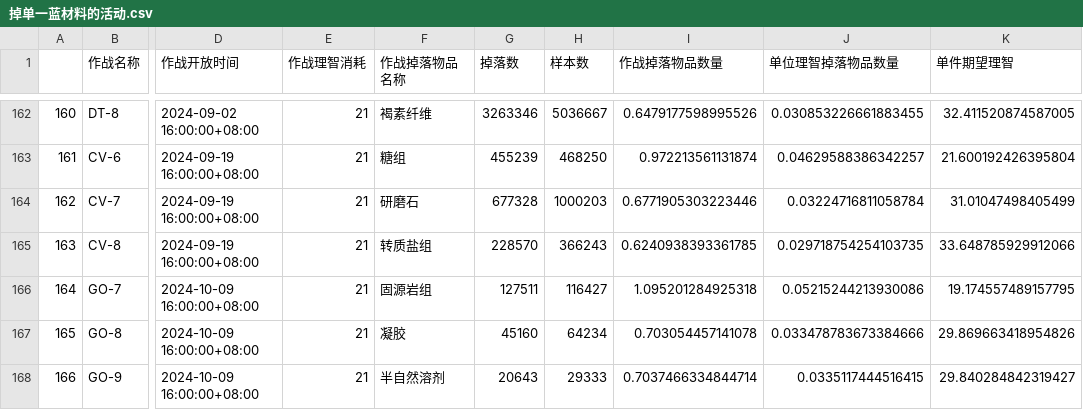
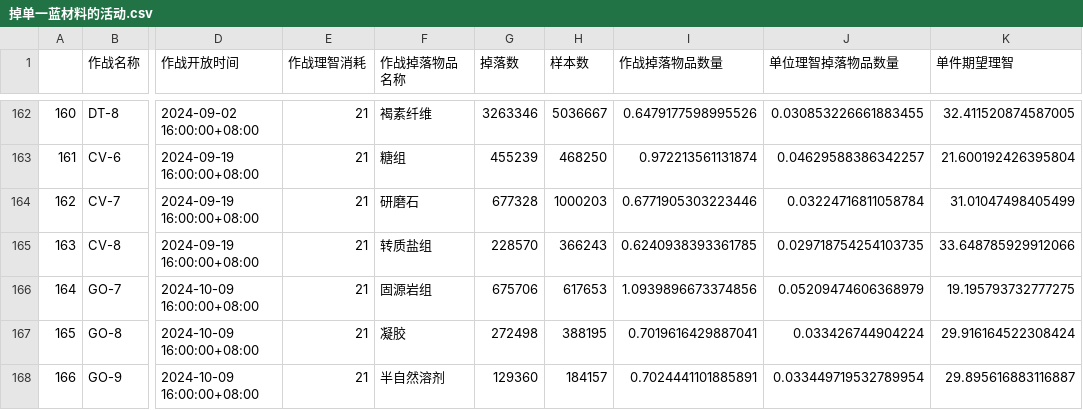
Before and after one commit to BiologyHazard/Arknights-SideStory-drop-rate, a CSV file: 掉单一蓝材料的活动.csv, drawn as a sheet; only a part is shown, gaps mark what is left out; the diff names each change by its address in the sheet, - before the commit and + after, or states it on an @@ line.

```diff
--- a/掉单一蓝材料的活动.csv
+++ b/掉单一蓝材料的活动.csv
-G166 (掉落数): 127511
+G166 (掉落数): 675706
-H166 (样本数): 116427
+H166 (样本数): 617653
-I166 (作战掉落物品数量): 1.095201284925318
+I166 (作战掉落物品数量): 1.0939896673374856
-J166 (单位理智掉落物品数量): 0.05215244213930086
+J166 (单位理智掉落物品数量): 0.05209474606368979
-K166 (单件期望理智): 19.174557489157795
+K166 (单件期望理智): 19.195793732777275
-G167 (掉落数): 45160
+G167 (掉落数): 272498
-H167 (样本数): 64234
+H167 (样本数): 388195
-I167 (作战掉落物品数量): 0.703054457141078
+I167 (作战掉落物品数量): 0.7019616429887041
-J167 (单位理智掉落物品数量): 0.033478783673384666
+J167 (单位理智掉落物品数量): 0.033426744904224
-K167 (单件期望理智): 29.869663418954826
+K167 (单件期望理智): 29.916164522308424
-G168 (掉落数): 20643
+G168 (掉落数): 129360
-H168 (样本数): 29333
+H168 (样本数): 184157
-I168 (作战掉落物品数量): 0.7037466334844714
+I168 (作战掉落物品数量): 0.7024441101885891
-J168 (单位理智掉落物品数量): 0.0335117444516415
+J168 (单位理智掉落物品数量): 0.033449719532789954
-K168 (单件期望理智): 29.840284842319427
+K168 (单件期望理智): 29.895616883116887
```
Also changed, not shown: 掉两种绿材料的活动.csv, 掉两种绿材料的活动_按主掉落分组.csv, 4 other files.
